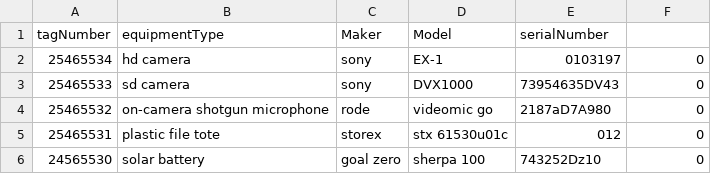
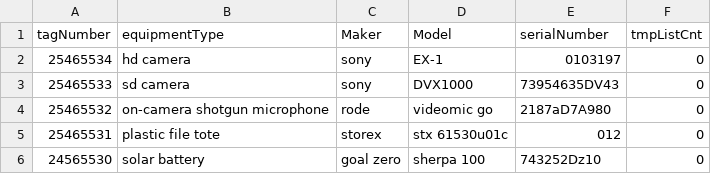
Before and after one commit to Walms/RFID-CheckList, a CSV file: exampleDatabaseEntries.csv, drawn as a sheet.

```diff
--- a/exampleDatabaseEntries.csv
+++ b/exampleDatabaseEntries.csv
@@ -1,2 +1,2 @@
-tagNumber,equipmentType,Maker,Model,serialNumber
+tagNumber,equipmentType,Maker,Model,serialNumber,tmpListCnt
 25465534,hd camera,sony,EX-1,0103197,0
```
Also changed, not shown: 1 other file.
